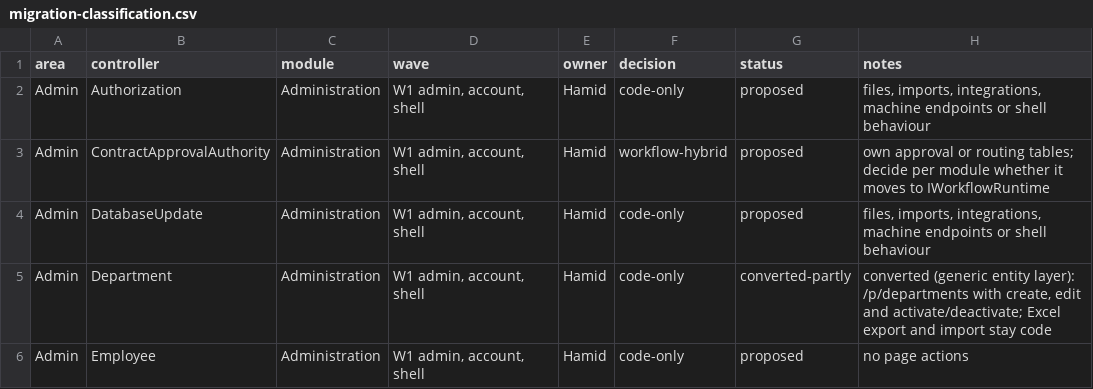
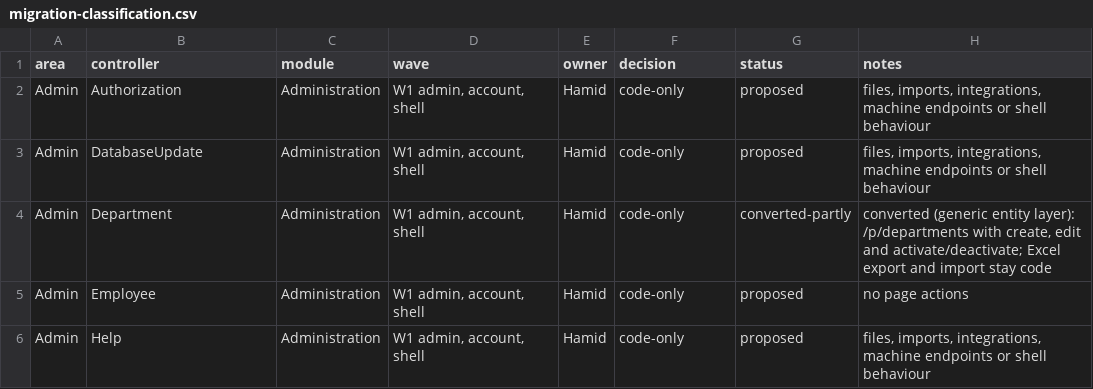
Before and after one commit to atapems-tech/PEMS, a CSV file: plan/migration-classification.csv, drawn as a sheet; only a part is shown; the shorter side is filled out with more unchanged rows; the diff names each change by its address in the sheet, - before the commit and + after, or states it on an @@ line.

```diff
--- a/plan/migration-classification.csv
+++ b/plan/migration-classification.csv
-row 3: Admin | ContractApprovalAuthority | Administration | W1 admin, account, shell | Hamid | workflow-hybrid | proposed | own approval or routing tables; decide per module whether it moves to IWorkflowRuntime
```
Also changed, not shown: 22 other files.
